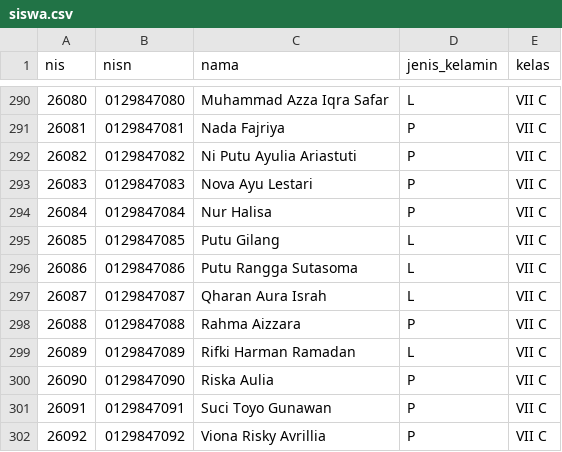
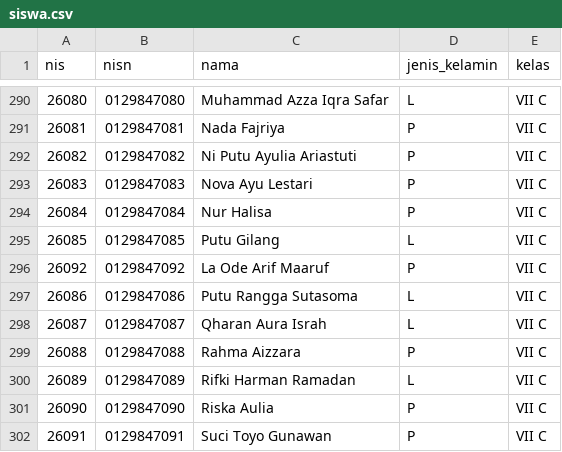
Before and after one commit to smpn17konaweselatan/catatan-pelanggaran-siswa-BARU-, a CSV file: src/format_data/siswa.csv, drawn as a sheet; only a part is shown, gaps mark what is left out; the shorter side is filled out with more unchanged rows; the diff names each change by its address in the sheet, - before the commit and + after, or states it on an @@ line.

```diff
--- a/src/format_data/siswa.csv
+++ b/src/format_data/siswa.csv
+row 296: 26092 | 0129847092 | La Ode Arif Maaruf | P | VII C
```
Also changed, not shown: 15 other files.
